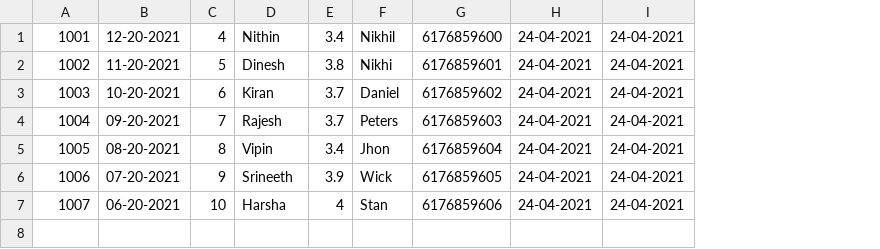
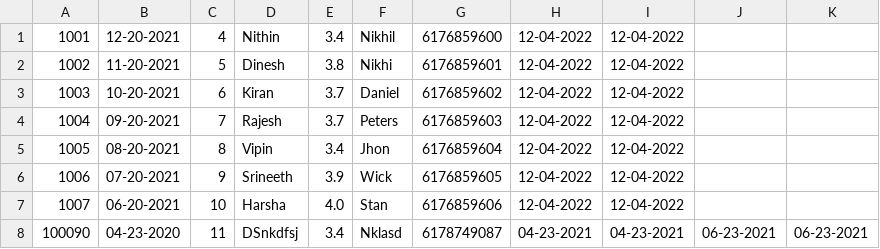
Before and after one commit to nithin-bharadwaj-369-NEU/DayCareOODProject, a CSV file: DayCare/build/classes/Resources/Students.csv, drawn as a sheet; removed rows and columns are numbered as before the commit, all else as after; the diff names each change by its address in the sheet, - before the commit and + after, or states it on an @@ line.

Commit message:
Added changes in the code to write the data to CSV

```diff
--- a/DayCare/build/classes/Resources/Students.csv
+++ b/DayCare/build/classes/Resources/Students.csv
-column H, rows 1-7: all 24-04-2021
-column I, rows 1-7: all 24-04-2021
+column H, rows 1-7: all 12-04-2022
+column I, rows 1-7: all 12-04-2022
+column J, empty
+column K, empty
-E7: 4
+E7: 4.0
+row 8: 100090 | 04-23-2020 | 11 | DSnkdfsj | 3.4 | Nklasd | 6178749087 | 04-23-2021 | 04-23-2021 | 06-23-2021 | 06-23-2021
```
Also changed, not shown: DayCare/src/Resources/Students.csv, 4 other files.
